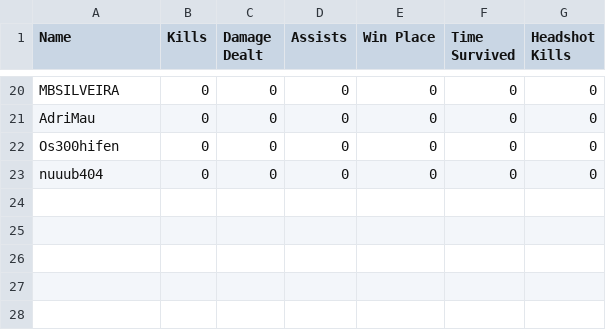
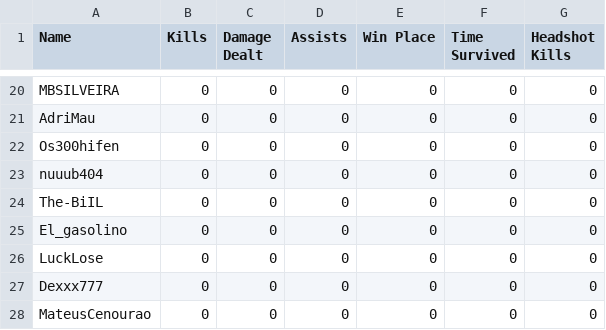
Before and after one commit to felipeproject/rushadrop, a CSV file: csv/DAY1/jogo1.csv, drawn as a sheet; only a part is shown, gaps mark what is left out; the diff names each change by its address in the sheet, - before the commit and + after, or states it on an @@ line.

```diff
--- a/csv/DAY1/jogo1.csv
+++ b/csv/DAY1/jogo1.csv
+row 24: The-BiIL | 0 | 0 | 0 | 0 | 0 | 0
+row 25: El_gasolino | 0 | 0 | 0 | 0 | 0 | 0
+row 26: LuckLose | 0 | 0 | 0 | 0 | 0 | 0
+row 27: Dexxx777 | 0 | 0 | 0 | 0 | 0 | 0
+row 28: MateusCenourao | 0 | 0 | 0 | 0 | 0 | 0
```
Also changed, not shown: 1 other file.
